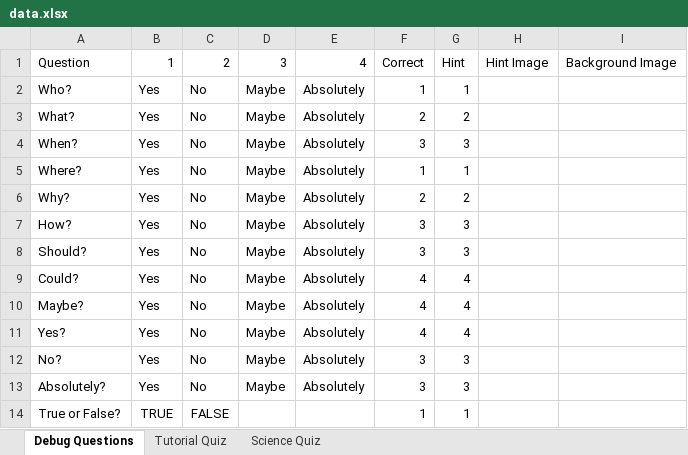
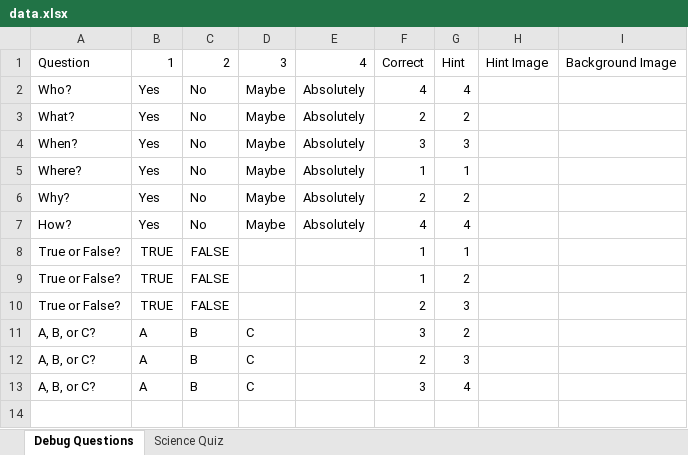
Before and after one commit to HoleInOneStudios/Quiz-Server, an Excel workbook: dist/data/data.xlsx, sheet Debug Questions, drawn as a sheet; values as stored, in another font and other column widths than the file's, no borders; removed rows and columns are numbered as before the commit, all else as after; the diff names each change by its address in the sheet, - before the commit and + after, or states it on an @@ line.

```diff
--- a/dist/data/data.xlsx (sheet Debug Questions)
+++ b/dist/data/data.xlsx (sheet Debug Questions)
-sheet tab: Tutorial Quiz
-F2: 1
+F2: 4
-G2: 1
+G2: 4
-F7: 3
+F7: 4
-G7: 3
+G7: 4
-row 8: Should? | Yes | No | Maybe | Absolutely | 3 | 3
-row 9: Could? | Yes | No | Maybe | Absolutely | 4 | 4
-row 10: Maybe? | Yes | No | Maybe | Absolutely | 4 | 4
-row 11: Yes? | Yes | No | Maybe | Absolutely | 4 | 4
-row 12: No? | Yes | No | Maybe | Absolutely | 3 | 3
-row 13: Absolutely? | Yes | No | Maybe | Absolutely | 3 | 3
+row 9: True or False? | TRUE | FALSE |  |  | 1 | 2
+row 10: True or False? | TRUE | FALSE |  |  | 2 | 3
+row 11: A, B, or C? | A | B | C |  | 3 | 2
+row 12: A, B, or C? | A | B | C |  | 2 | 3
+row 13: A, B, or C? | A | B | C |  | 3 | 4
```
Also changed, not shown: formulas that keep their value, src/data/data.xlsx, 3 other files.
